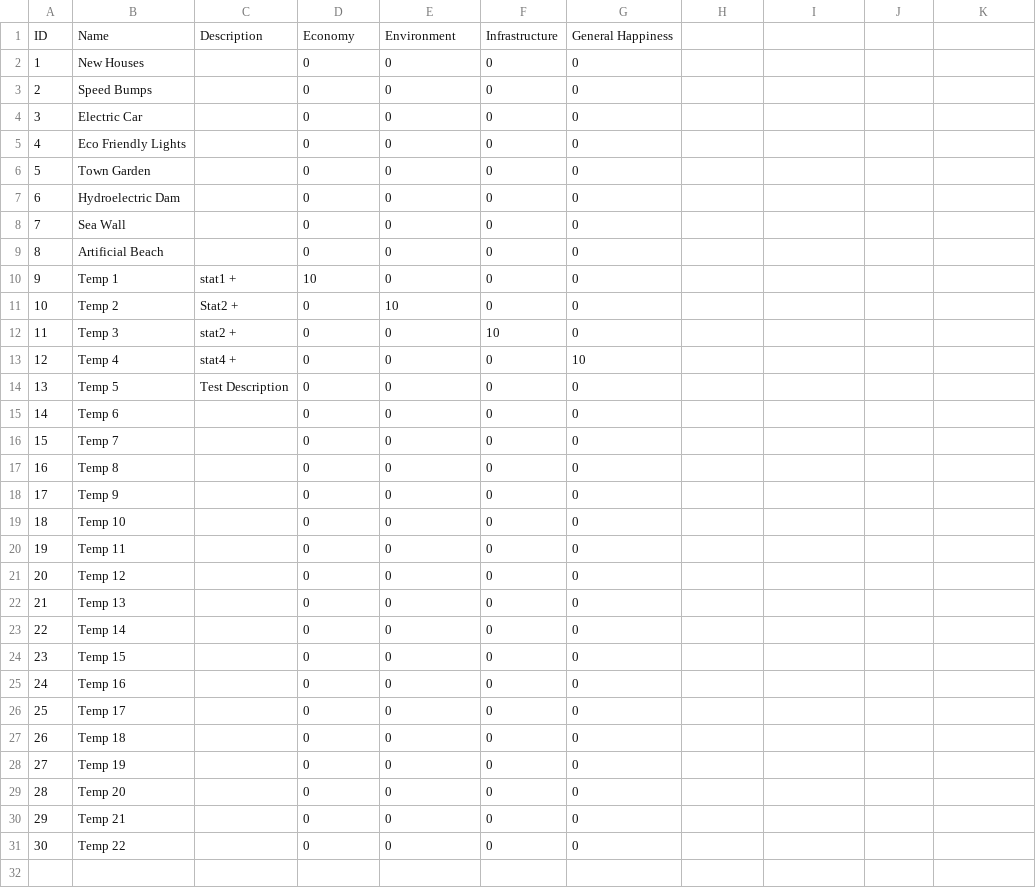
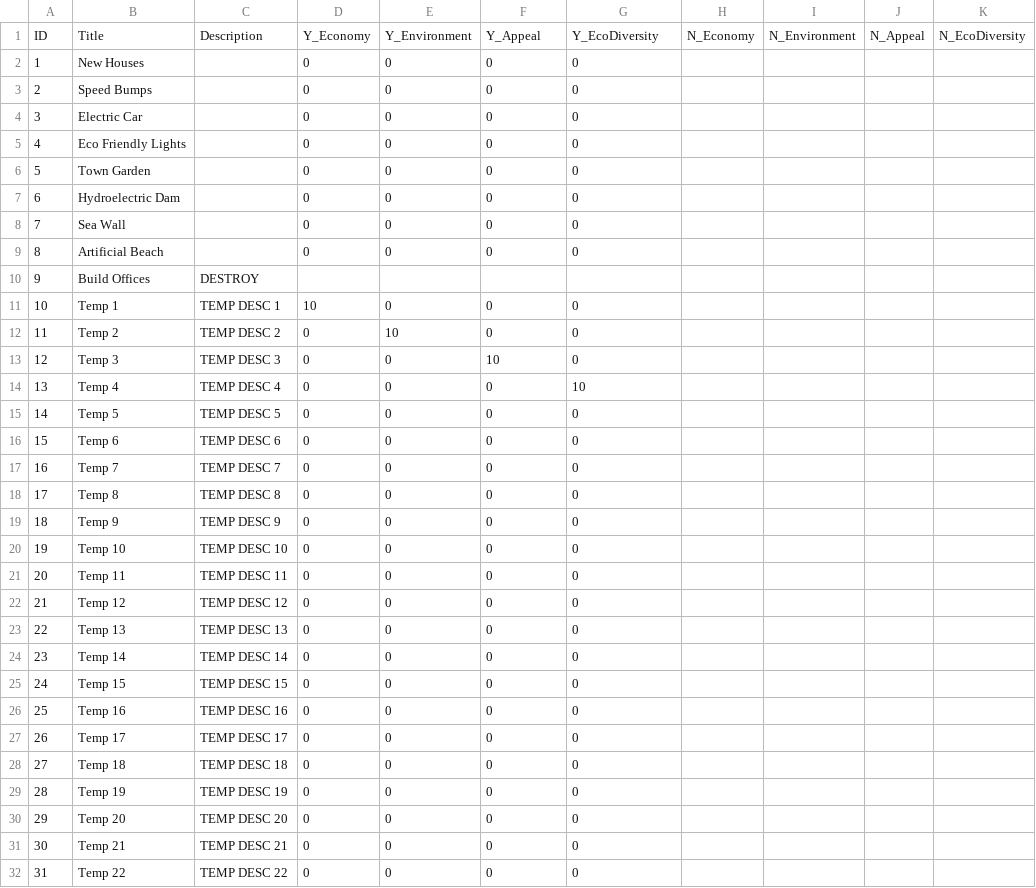
Before and after one commit to JoshuaOliver99/Unity_HyperRural, a CSV file: Hyper Rural/Assets/Databases/ProposalsDB.csv, drawn as a sheet; removed rows and columns are numbered as before the commit, all else as after; the diff names each change by its address in the sheet, - before the commit and + after, or states it on an @@ line.

```diff
--- a/Hyper Rural/Assets/Databases/ProposalsDB.csv
+++ b/Hyper Rural/Assets/Databases/ProposalsDB.csv
-row 1: ID | Name | Description | Economy | Environment | Infrastructure | General Happiness
+row 1: ID | Title | Description | Y_Economy | Y_Environment | Y_Appeal | Y_EcoDiversity | N_Economy | N_Environment | N_Appeal | N_EcoDiversity
+row 10: 9 | Build Offices | DESTROY
@@ column A renumbered from row 11 down @@
-C11: stat1 +
+C11: TEMP DESC 1
-C12: Stat2 +
+C12: TEMP DESC 2
-C13: stat2 +
+C13: TEMP DESC 3
-C14: stat4 +
+C14: TEMP DESC 4
-C15: Test Description
+C15: TEMP DESC 5
-C16: (empty)
+C16: TEMP DESC 6
-C17: (empty)
+C17: TEMP DESC 7
-C18: (empty)
+C18: TEMP DESC 8
-C19: (empty)
+C19: TEMP DESC 9
-C20: (empty)
+C20: TEMP DESC 10
-C21: (empty)
+C21: TEMP DESC 11
-C22: (empty)
+C22: TEMP DESC 12
-C23: (empty)
+C23: TEMP DESC 13
-C24: (empty)
+C24: TEMP DESC 14
-C25: (empty)
+C25: TEMP DESC 15
-C26: (empty)
+C26: TEMP DESC 16
-C27: (empty)
+C27: TEMP DESC 17
-C28: (empty)
+C28: TEMP DESC 18
-C29: (empty)
+C29: TEMP DESC 19
-C30: (empty)
+C30: TEMP DESC 20
-C31: (empty)
+C31: TEMP DESC 21
-C32: (empty)
+C32: TEMP DESC 22
```
Also changed, not shown: 5 other files.
